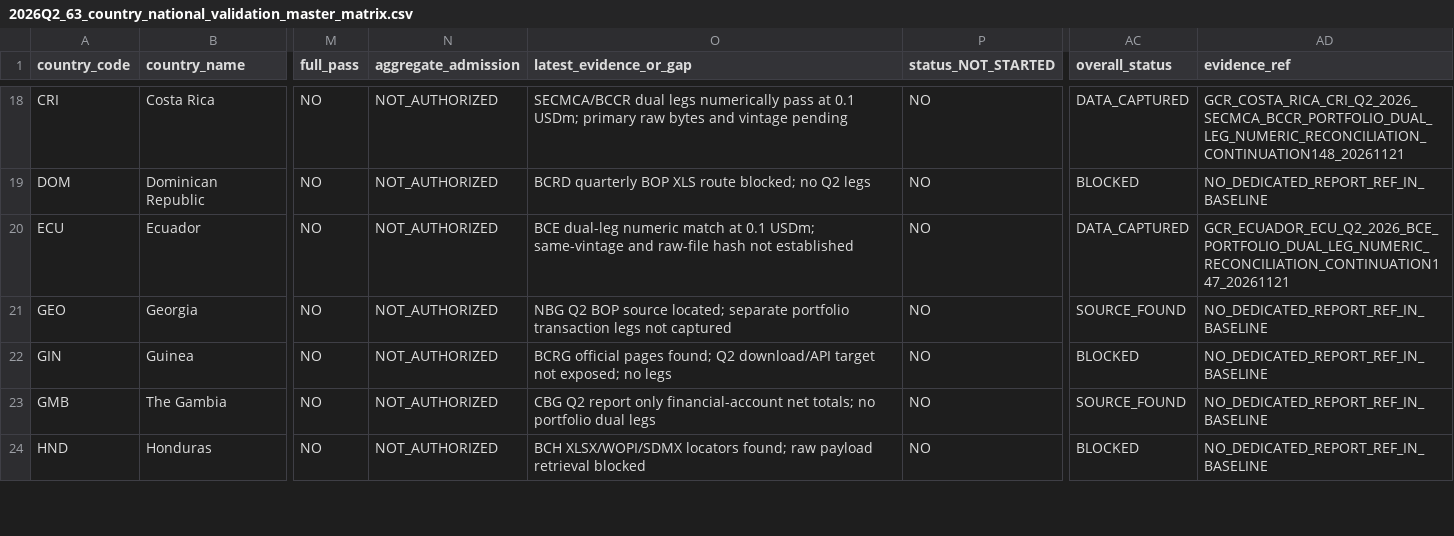
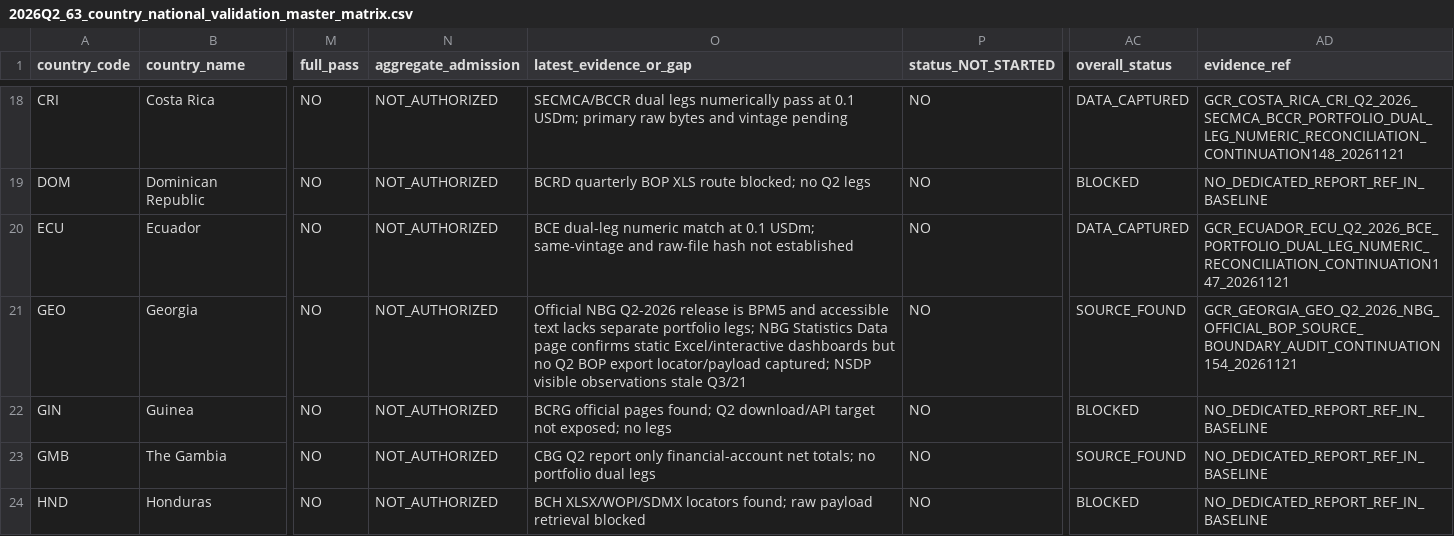
Before and after one commit to duttapalkpa-netizen/PRECISION-WIRES-NSE200-COLLECTOR, a CSV file: docs/evidence/gcr/2026Q2_63_country_national_validation_master_matrix.csv, drawn as a sheet; only a part is shown, gaps mark what is left out; the diff names each change by its address in the sheet, - before the commit and + after, or states it on an @@ line.

Commit message:
data: link GEO matrix row to C154 source boundary

```diff
--- a/docs/evidence/gcr/2026Q2_63_country_national_validation_master_matrix.csv
+++ b/docs/evidence/gcr/2026Q2_63_country_national_validation_master_matrix.csv
-O21 (latest_evidence_or_gap): NBG Q2 BOP source located; separate portfolio transaction legs not captured
+O21 (latest_evidence_or_gap): Official NBG Q2-2026 release is BPM5 and accessible text lacks separate portfolio legs; NBG Statistics Data page confirms static Excel/interactive dashboards but no Q2 BOP export locator/payload captured; NSDP visible observations stale Q3/21
-AD21 (evidence_ref): NO_DEDICATED_REPORT_REF_IN_BASELINE
+AD21 (evidence_ref): GCR_GEORGIA_GEO_Q2_2026_NBG_OFFICIAL_BOP_SOURCE_BOUNDARY_AUDIT_CONTINUATION154_20261121
```
